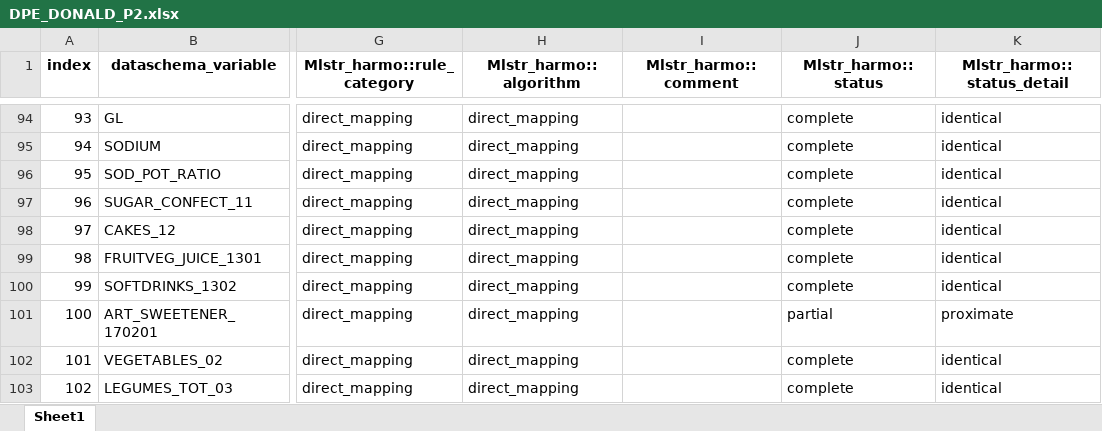
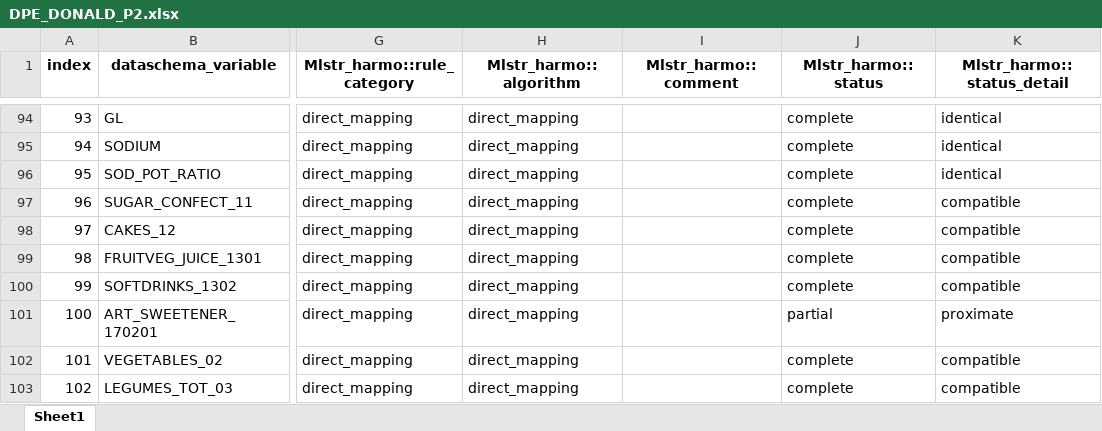
Before and after one commit to nfdi4health/use-cases-harmonisation, an Excel workbook: rmonize/data_proc_elem/DPE_DONALD_P2.xlsx, sheet Sheet1, drawn as a sheet; only a part is shown, gaps mark what is left out; values as stored, in another font and other column widths than the file's, no borders; the diff covers the shown part only; the diff names each change by its address in the sheet, - before the commit and + after, or states it on an @@ line.

Commit message:
DONALD-4 updated algorithm for EDU_LEVEL, status_detail for food groups on P2 and DIET_ASSESS_INSTR to 3

```diff
--- a/rmonize/data_proc_elem/DPE_DONALD_P2.xlsx (sheet Sheet1)
+++ b/rmonize/data_proc_elem/DPE_DONALD_P2.xlsx (sheet Sheet1)
-K97:K100 (Mlstr_harmo::status_detail): identical
+K97:K100 (Mlstr_harmo::status_detail): compatible
-K102:K103 (Mlstr_harmo::status_detail): identical
+K102:K103 (Mlstr_harmo::status_detail): compatible
```
Also changed, not shown: 7 edited cells and cell formats elsewhere in this sheet, rmonize/data_proc_elem/DPE_DONALD_P1.xlsx, 2 other files.
